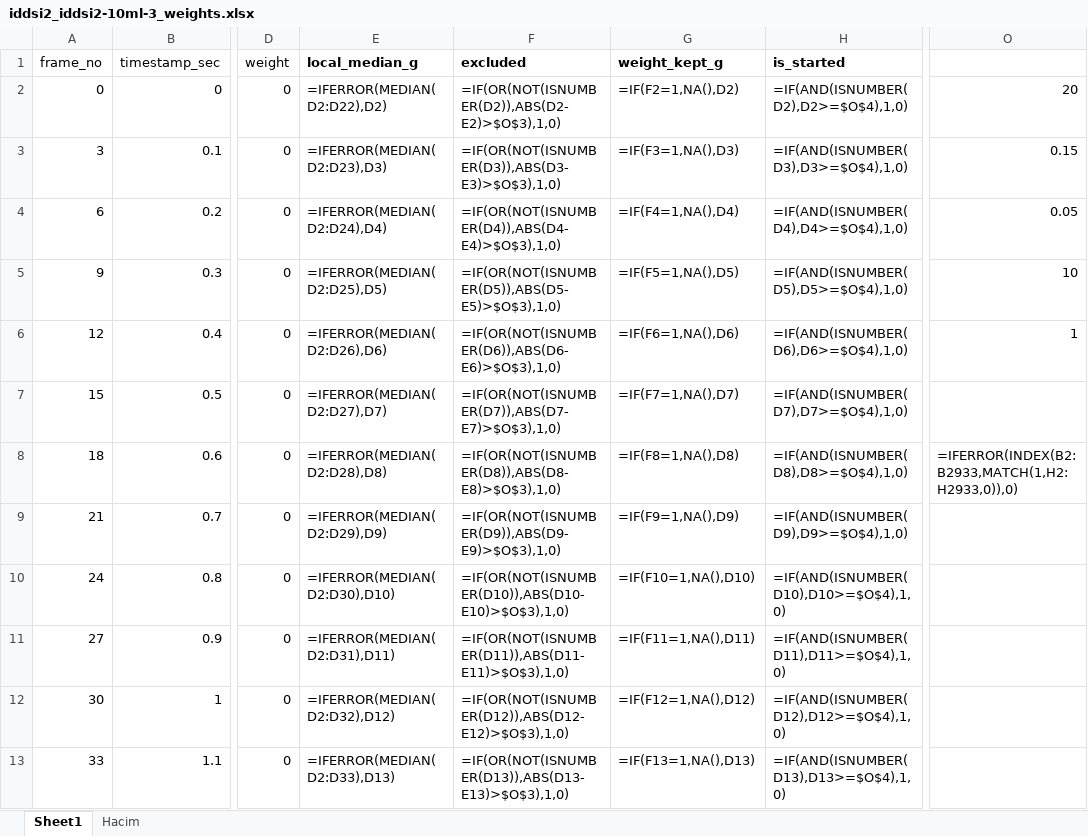
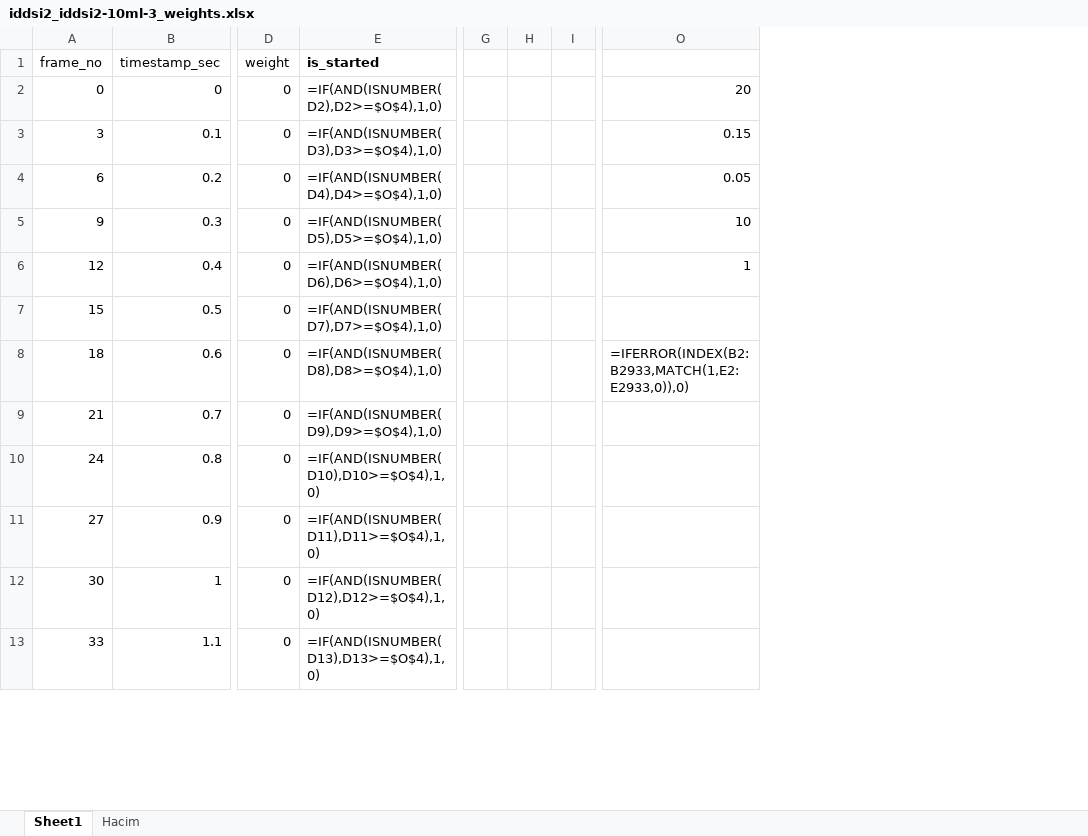
Before and after one commit to rahmiuyar/lcd_reader-, an Excel workbook: kivampro_iddsi/iddsi2/iddsi2_iddsi2-10ml-3/iddsi2_iddsi2-10ml-3_weights.xlsx, sheet Sheet1, drawn as a sheet; only a part is shown, gaps mark what is left out; values as stored, in another font and other column widths than the file's, no borders; formulas without a stored value are shown as written; charts and pictures not drawn; removed rows and columns are numbered as before the commit, all else as after; the diff names each change by its address in the sheet, - before the commit and + after, or states it on an @@ line.

```diff
--- a/kivampro_iddsi/iddsi2/iddsi2_iddsi2-10ml-3/iddsi2_iddsi2-10ml-3_weights.xlsx (sheet Sheet1)
+++ b/kivampro_iddsi/iddsi2/iddsi2_iddsi2-10ml-3/iddsi2_iddsi2-10ml-3_weights.xlsx (sheet Sheet1)
-column E (local_median_g), rows 2-13: =IFERROR(MEDIAN(D2:D22),D2) | =IFERROR(MEDIAN(D2:D23),D3) | =IFERROR(MEDIAN(D2:D24),D4) | =IFERROR(MEDIAN(D2:D25),D5) | =IFERROR(MEDIAN(D2:D26),D6) | =IFERROR(MEDIAN(D2:D27),D7) | =IFERROR(MEDIAN(D2:D28),D8) | =IFERROR(MEDIAN(D2:D29),D9) | =IFERROR(MEDIAN(D2:D30),D10) | =IFERROR(MEDIAN(D2:D31),D11) | =IFERROR(MEDIAN(D2:D32),D12) | =IFERROR(MEDIAN(D2:D33),D13)
-column F (excluded), rows 2-13: =IF(OR(NOT(ISNUMBER(D2)),ABS(D2-E2)>$O$3),1,0) | =IF(OR(NOT(ISNUMBER(D3)),ABS(D3-E3)>$O$3),1,0) | =IF(OR(NOT(ISNUMBER(D4)),ABS(D4-E4)>$O$3),1,0) | =IF(OR(NOT(ISNUMBER(D5)),ABS(D5-E5)>$O$3),1,0) | =IF(OR(NOT(ISNUMBER(D6)),ABS(D6-E6)>$O$3),1,0) | =IF(OR(NOT(ISNUMBER(D7)),ABS(D7-E7)>$O$3),1,0) | =IF(OR(NOT(ISNUMBER(D8)),ABS(D8-E8)>$O$3),1,0) | =IF(OR(NOT(ISNUMBER(D9)),ABS(D9-E9)>$O$3),1,0) | =IF(OR(NOT(ISNUMBER(D10)),ABS(D10-E10)>$O$3),1,0) | =IF(OR(NOT(ISNUMBER(D11)),ABS(D11-E11)>$O$3),1,0) | =IF(OR(NOT(ISNUMBER(D12)),ABS(D12-E12)>$O$3),1,0) | =IF(OR(NOT(ISNUMBER(D13)),ABS(D13-E13)>$O$3),1,0)
-column G (weight_kept_g), rows 2-13: =IF(F2=1,NA(),D2) | =IF(F3=1,NA(),D3) | =IF(F4=1,NA(),D4) | =IF(F5=1,NA(),D5) | =IF(F6=1,NA(),D6) | =IF(F7=1,NA(),D7) | =IF(F8=1,NA(),D8) | =IF(F9=1,NA(),D9) | =IF(F10=1,NA(),D10) | =IF(F11=1,NA(),D11) | =IF(F12=1,NA(),D12) | =IF(F13=1,NA(),D13)
+column G, empty
+column H, empty
+column I, empty
-O8: =IFERROR(INDEX(B2:B2933,MATCH(1,H2:H2933,0)),0)
+O8: =IFERROR(INDEX(B2:B2933,MATCH(1,E2:E2933,0)),0)
```
Also changed, not shown: sheet Hacim, charts or pictures, kivampro_iddsi/iddsi2/iddsi2_iddsi2-10ml-1/iddsi2_iddsi2-10ml-1_weights.xlsx, kivampro_iddsi/iddsi2/iddsi2_iddsi2-10ml-2/iddsi2_iddsi2-10ml-2_weights.xlsx, 52 other files.
